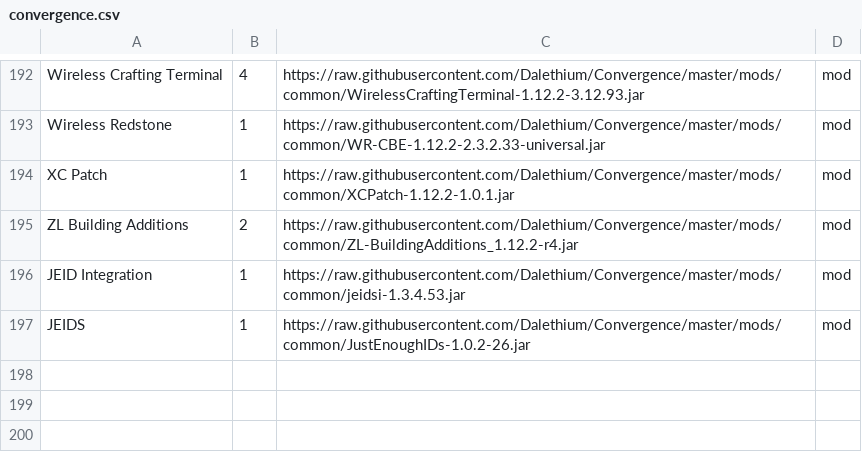
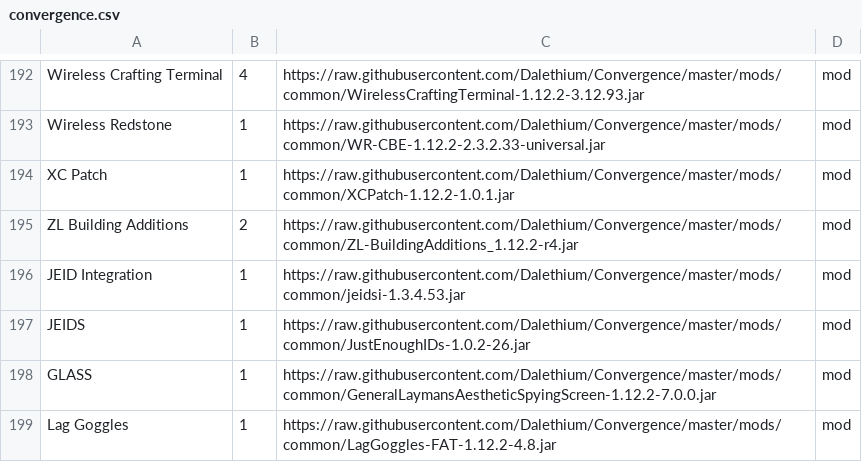
Before and after one commit to Dalethium/Convergence, a CSV file: convergence.csv, drawn as a sheet; only a part is shown, gaps mark what is left out.

```diff
--- a/convergence.csv
+++ b/convergence.csv
@@ -197 +197,3 @@ JEID Integration,1,https://raw.githubusercontent.com/Dalethium/Convergence/maste
 JEIDS,1,https://raw.githubusercontent.com/Dalethium/Convergence/master/mods/common/JustEnoughIDs-1.0.2-26.jar,mod
+GLASS,1,https://raw.githubusercontent.com/Dalethium/Convergence/master/mods/common/GeneralLaymansAestheticSpyingScreen-1.12.2-7.0.0.jar,mod
+Lag Goggles,1,https://raw.githubusercontent.com/Dalethium/Convergence/master/mods/common/LagGoggles-FAT-1.12.2-4.8.jar,mod
```
Also changed, not shown: 2 other files.
